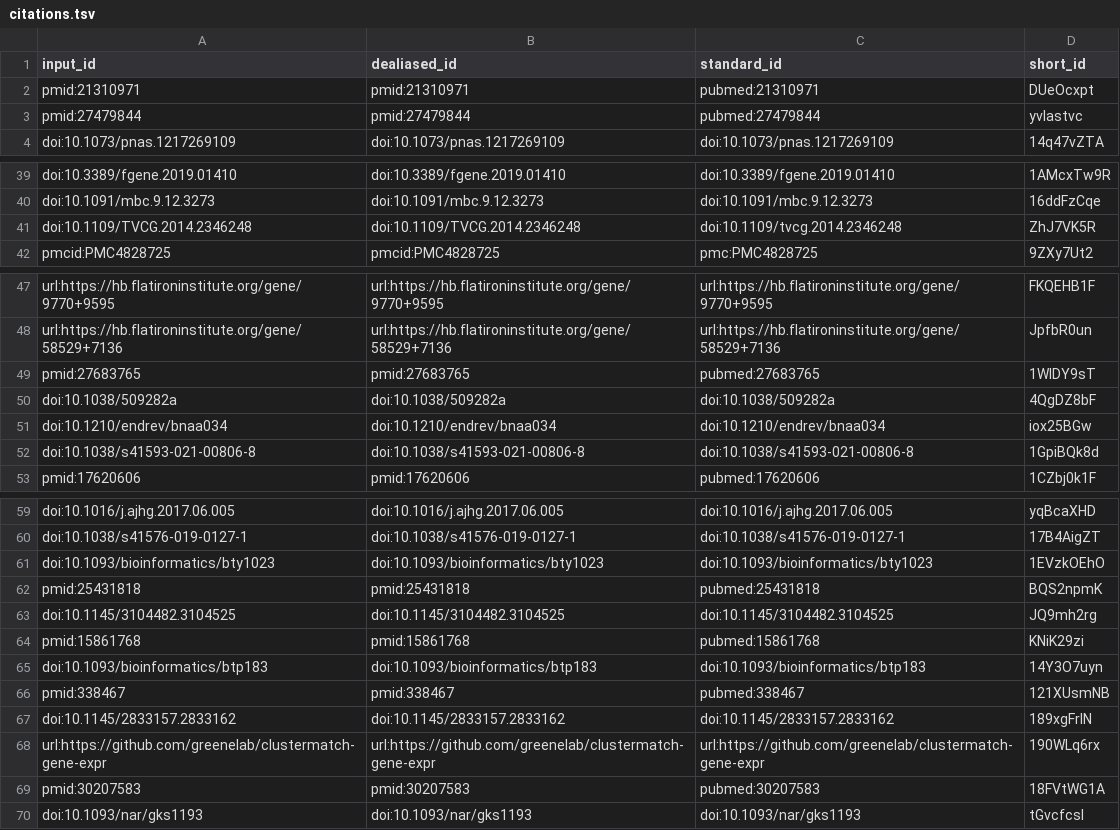
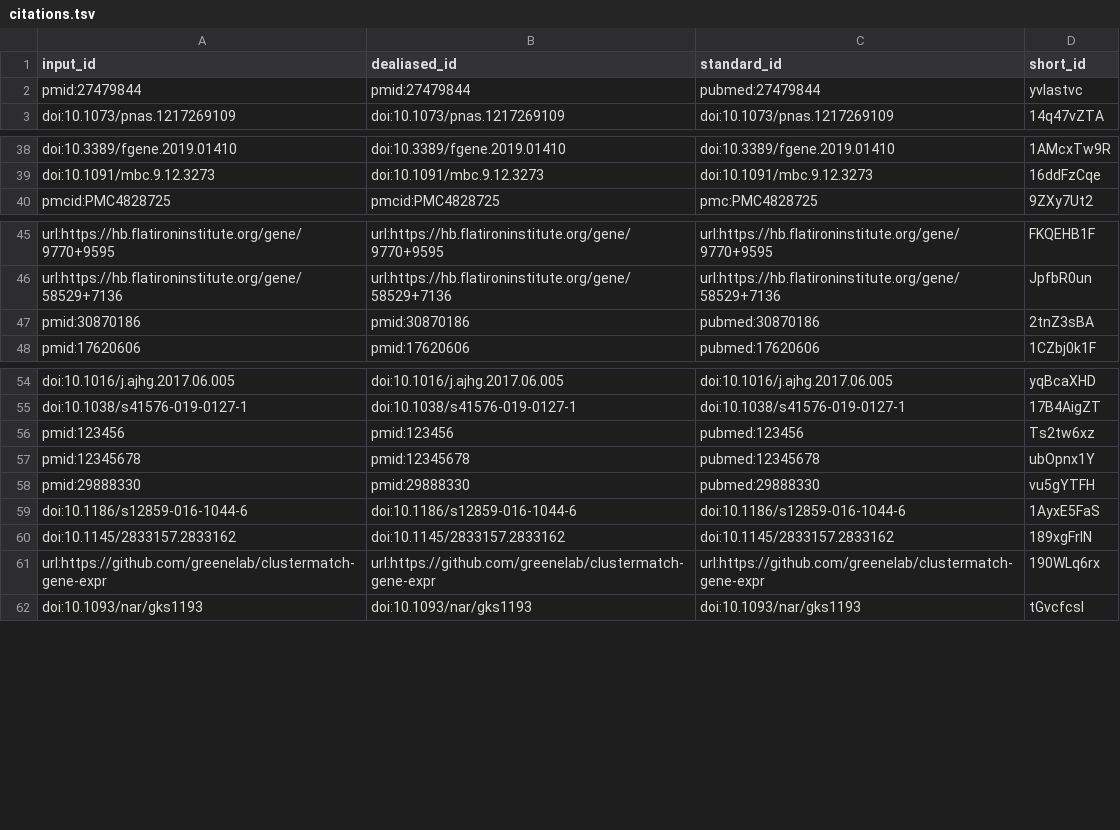
Before and after one commit to miltondp/ccc-manuscript-chatgpt, a TSV file: citations.tsv, drawn as a sheet; only a part is shown, gaps mark what is left out; removed rows and columns are numbered as before the commit, all else as after; the diff names each change by its address in the sheet, - before the commit and + after, or states it on an @@ line.

```diff
--- a/citations.tsv
+++ b/citations.tsv
-row 2: pmid:21310971 | pmid:21310971 | pubmed:21310971 | DUeOcxpt
-row 41: doi:10.1109/TVCG.2014.2346248 | doi:10.1109/TVCG.2014.2346248 | doi:10.1109/tvcg.2014.2346248 | ZhJ7VK5R
-row 49: pmid:27683765 | pmid:27683765 | pubmed:27683765 | 1WIDY9sT
-row 50: doi:10.1038/509282a | doi:10.1038/509282a | doi:10.1038/509282a | 4QgDZ8bF
-row 51: doi:10.1210/endrev/bnaa034 | doi:10.1210/endrev/bnaa034 | doi:10.1210/endrev/bnaa034 | iox25BGw
-row 52: doi:10.1038/s41593-021-00806-8 | doi:10.1038/s41593-021-00806-8 | doi:10.1038/s41593-021-00806-8 | 1GpiBQk8d
+row 47: pmid:30870186 | pmid:30870186 | pubmed:30870186 | 2tnZ3sBA
-row 61: doi:10.1093/bioinformatics/bty1023 | doi:10.1093/bioinformatics/bty1023 | doi:10.1093/bioinformatics/bty1023 | 1EVzkOEhO
-row 62: pmid:25431818 | pmid:25431818 | pubmed:25431818 | BQS2npmK
-row 63: doi:10.1145/3104482.3104525 | doi:10.1145/3104482.3104525 | doi:10.1145/3104482.3104525 | JQ9mh2rg
-row 64: pmid:15861768 | pmid:15861768 | pubmed:15861768 | KNiK29zi
-row 65: doi:10.1093/bioinformatics/btp183 | doi:10.1093/bioinformatics/btp183 | doi:10.1093/bioinformatics/btp183 | 14Y3O7uyn
-row 66: pmid:338467 | pmid:338467 | pubmed:338467 | 121XUsmNB
+row 56: pmid:123456 | pmid:123456 | pubmed:123456 | Ts2tw6xz
+row 57: pmid:12345678 | pmid:12345678 | pubmed:12345678 | ubOpnx1Y
+row 58: pmid:29888330 | pmid:29888330 | pubmed:29888330 | vu5gYTFH
+row 59: doi:10.1186/s12859-016-1044-6 | doi:10.1186/s12859-016-1044-6 | doi:10.1186/s12859-016-1044-6 | 1AyxE5FaS
-row 69: pmid:30207583 | pmid:30207583 | pubmed:30207583 | 18FVtWG1A
```
Also changed, not shown: 5 other files.
